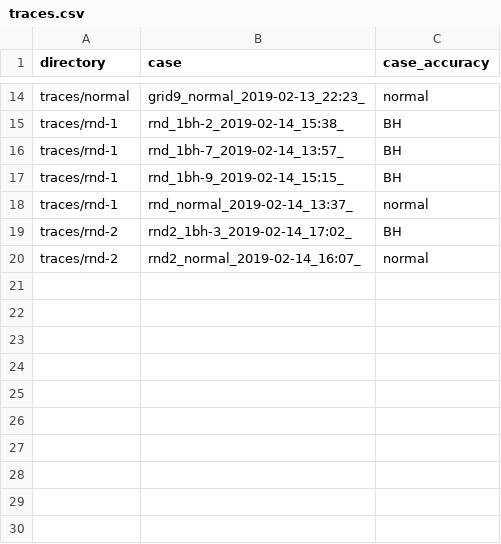
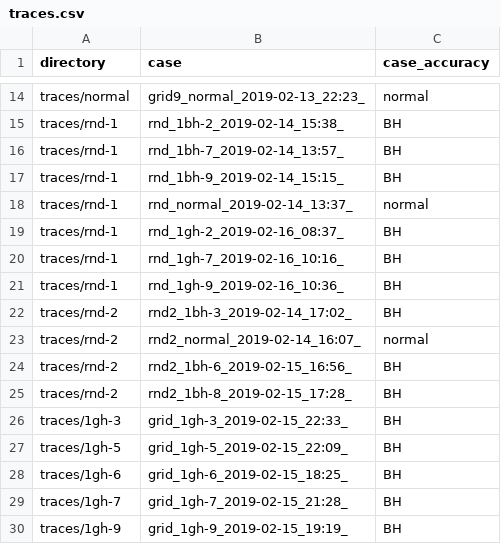
Before and after one commit to ichatz/iot-netprofiler, a CSV file: cooja3-9nodes/traces/traces.csv, drawn as a sheet; only a part is shown, gaps mark what is left out.

Commit message:
Added new results, added new traces to traces.csv

```diff
--- a/cooja3-9nodes/traces/traces.csv
+++ b/cooja3-9nodes/traces/traces.csv
@@ -18,3 +18,13 @@ traces/rnd-1,rnd_1bh-9_2019-02-14_15:15_,BH
 traces/rnd-1,rnd_normal_2019-02-14_13:37_,normal
+traces/rnd-1,rnd_1gh-2_2019-02-16_08:37_,BH
+traces/rnd-1,rnd_1gh-7_2019-02-16_10:16_,BH
+traces/rnd-1,rnd_1gh-9_2019-02-16_10:36_,BH
 traces/rnd-2,rnd2_1bh-3_2019-02-14_17:02_,BH
 traces/rnd-2,rnd2_normal_2019-02-14_16:07_,normal
+traces/rnd-2,rnd2_1bh-6_2019-02-15_16:56_,BH
+traces/rnd-2,rnd2_1bh-8_2019-02-15_17:28_,BH
+traces/1gh-3,grid_1gh-3_2019-02-15_22:33_,BH
+traces/1gh-5,grid_1gh-5_2019-02-15_22:09_,BH
+traces/1gh-6,grid_1gh-6_2019-02-15_18:25_,BH
+traces/1gh-7,grid_1gh-7_2019-02-15_21:28_,BH
+traces/1gh-9,grid_1gh-9_2019-02-15_19:19_,BH
```
Also changed, not shown: results_network_kmeans.csv, 2 other files.
